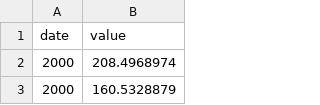
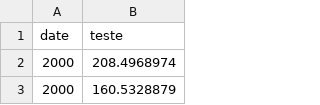
Before and after one commit to fortinbras/buscador_scripts, a CSV file: box_plot/data.csv, drawn as a sheet; only a part is shown.

```diff
--- a/box_plot/data.csv
+++ b/box_plot/data.csv
@@ -1,2 +1,2 @@
-date,value
+date,teste
 2000,208.4968974
```
Also changed, not shown: 1 other file.
